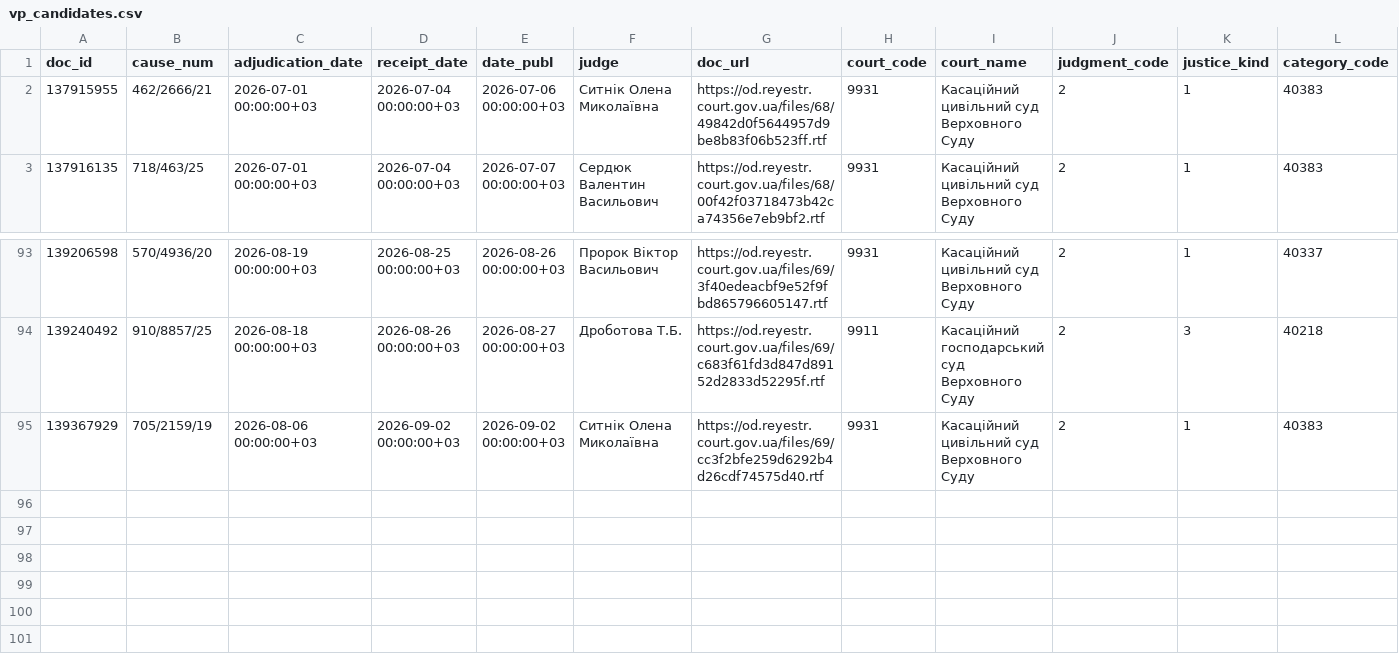
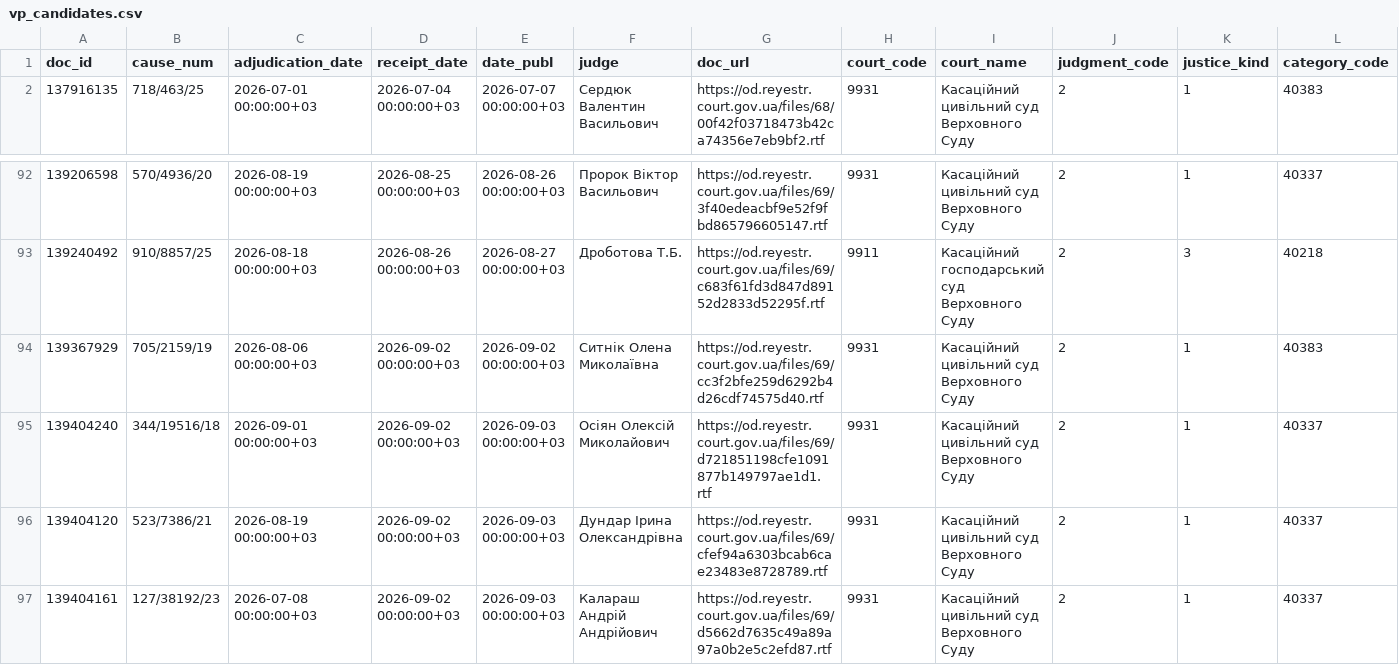
Before and after one commit to apryshchepchuk/VS-legal-digest, a CSV file: data/interim/vp_candidates.csv, drawn as a sheet; only a part is shown, gaps mark what is left out; removed rows and columns are numbered as before the commit, all else as after; rows hold the shown columns only; the diff names each change by its address in the sheet, - before the commit and + after, or states it on an @@ line.

```diff
--- a/data/interim/vp_candidates.csv
+++ b/data/interim/vp_candidates.csv
-row 2: 137915955 | 462/2666/21 | 2026-07-01 00:00:00+03 | 2026-07-04 00:00:00+03 | 2026-07-06 00:00:00+03 | Ситнік Олена Миколаївна | https://od.reyestr.court.gov.ua/files/68/49842d0f5644957d9be8b83f06b523ff.rtf | 9931 | Касаційний цивільний суд Верховного Суду | 2 | 1 | 40383
+row 95: 139404240 | 344/19516/18 | 2026-09-01 00:00:00+03 | 2026-09-02 00:00:00+03 | 2026-09-03 00:00:00+03 | Осіян Олексій Миколайович | https://od.reyestr.court.gov.ua/files/69/d721851198cfe1091877b149797ae1d1.rtf | 9931 | Касаційний цивільний суд Верховного Суду | 2 | 1 | 40337
+row 96: 139404120 | 523/7386/21 | 2026-08-19 00:00:00+03 | 2026-09-02 00:00:00+03 | 2026-09-03 00:00:00+03 | Дундар Ірина Олександрівна | https://od.reyestr.court.gov.ua/files/69/cfef94a6303bcab6cae23483e8728789.rtf | 9931 | Касаційний цивільний суд Верховного Суду | 2 | 1 | 40337
+row 97: 139404161 | 127/38192/23 | 2026-07-08 00:00:00+03 | 2026-09-02 00:00:00+03 | 2026-09-03 00:00:00+03 | Калараш Андрій Андрійович | https://od.reyestr.court.gov.ua/files/69/d5662d7635c49a89a97a0b2e5c2efd87.rtf | 9931 | Касаційний цивільний суд Верховного Суду | 2 | 1 | 40337
```
Also changed, not shown: data/interim/vp_last7.csv, data/interim/vp_selected_for_analysis.csv, 9 other files.
